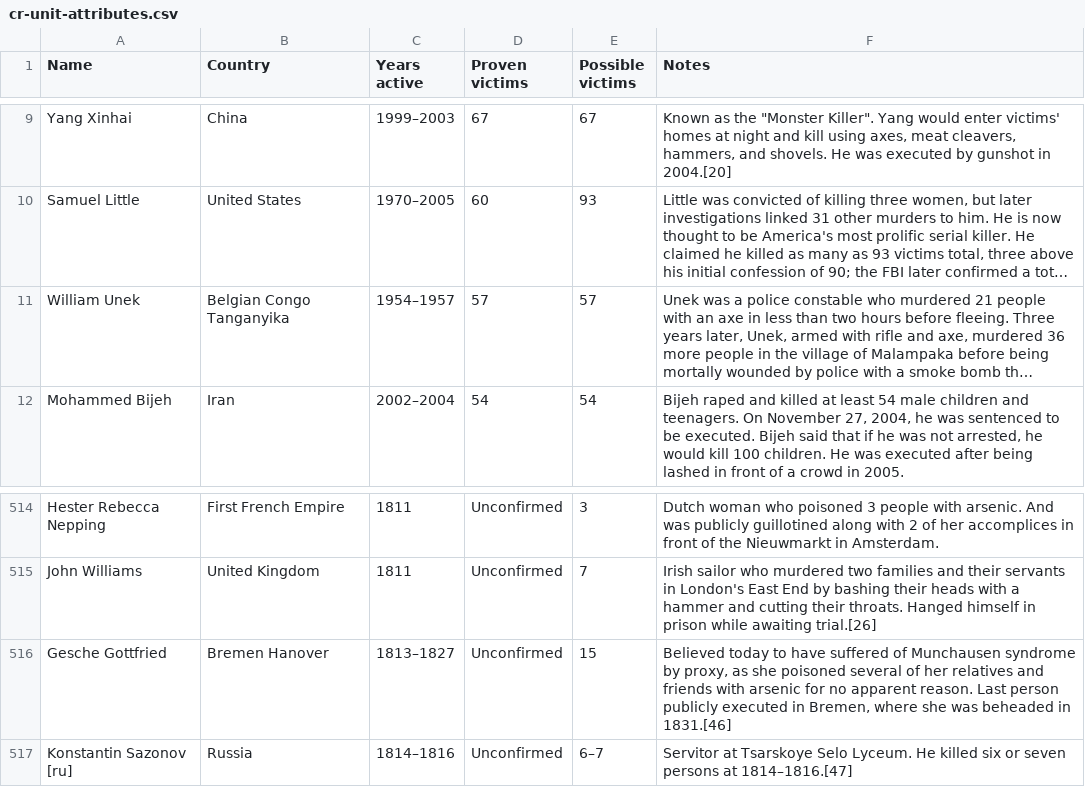
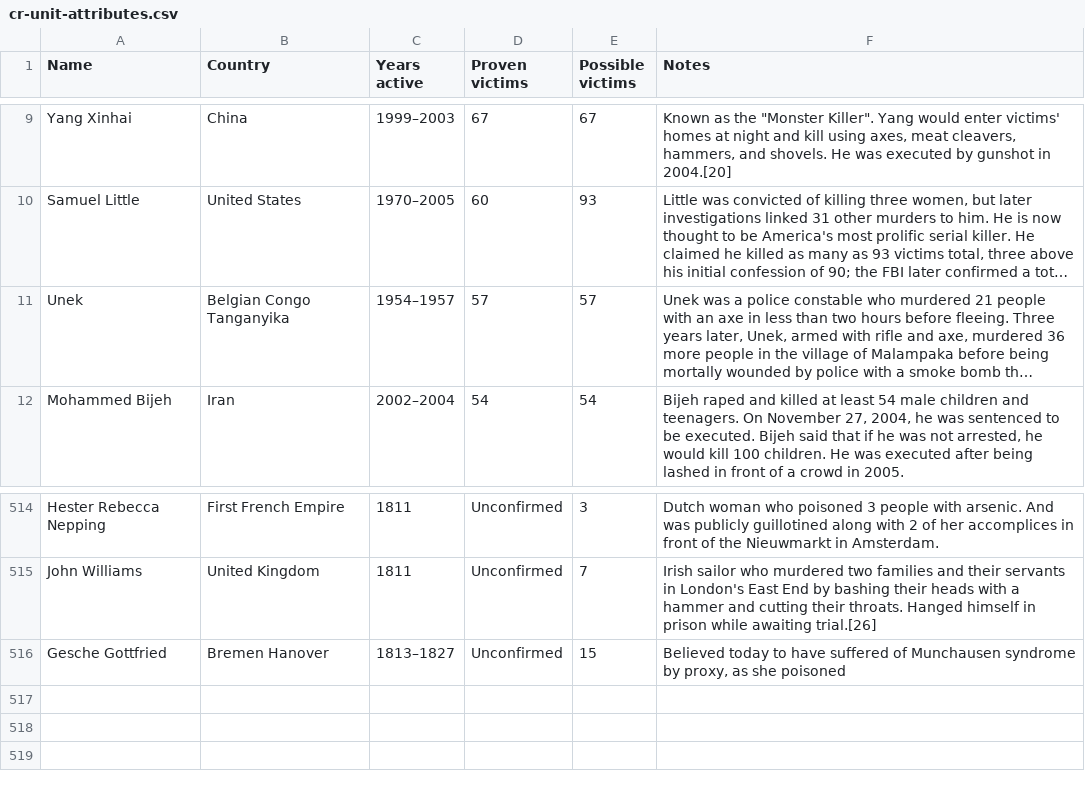
Before and after one commit to yemam/Progetto-di-fine-anno, a CSV file: cr-unit-attributes.csv, drawn as a sheet; only a part is shown, gaps mark what is left out; long unchanged cells end in …; the diff names each change by its address in the sheet, - before the commit and + after, or states it on an @@ line.

```diff
--- a/cr-unit-attributes.csv
+++ b/cr-unit-attributes.csv
-A11 (Name): William Unek
+A11 (Name): Unek
-F516 (Notes): …she poisoned several of her relatives and friends with arsenic for no apparent reason. Last person publicly executed in Bremen, where she was beheaded in 1831.[46]
+F516 (Notes): …she poisoned
-row 517: Konstantin Sazonov [ru] | Russia | 1814–1816 | Unconfirmed | 6–7 | Servitor at Tsarskoye Selo Lyceum. He killed six or seven persons at 1814–1816.[47]
```
Also changed, not shown: 1 other file.
